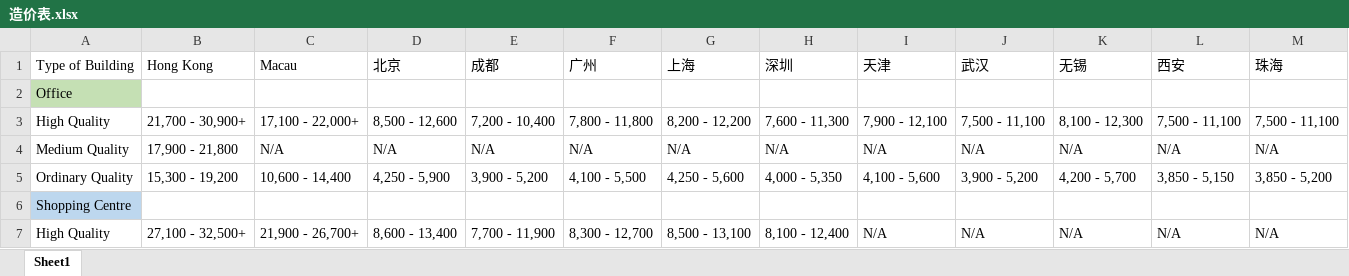
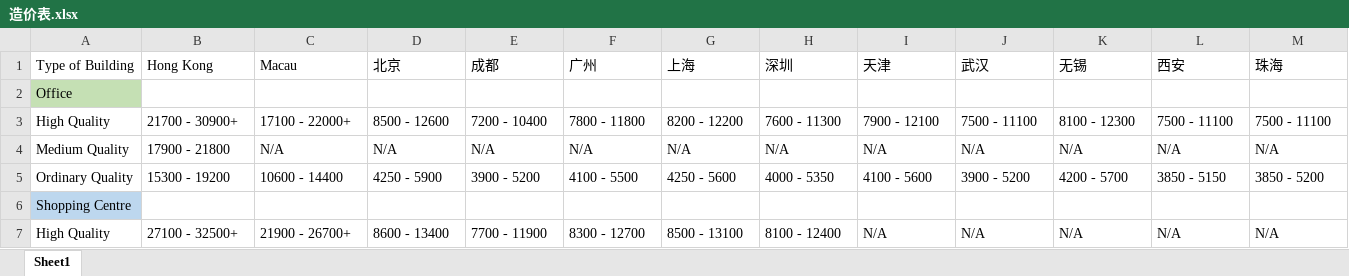
Before and after one commit to alphonse-lin/smallCharpTool, an Excel workbook: Application/data/造价表.xlsx, sheet Sheet1, drawn as a sheet; only a part is shown; values as stored, in another font and other column widths than the file's, no borders; the diff covers the shown part only; the diff names each change by its address in the sheet, - before the commit and + after, or states it on an @@ line.

```diff
--- a/Application/data/造价表.xlsx (sheet Sheet1)
+++ b/Application/data/造价表.xlsx (sheet Sheet1)
-B3 (Hong Kong): 21,700 - 30,900+
+B3 (Hong Kong): 21700 - 30900+
-C3 (Macau): 17,100 - 22,000+
+C3 (Macau): 17100 - 22000+
-D3 (北京): 8,500 - 12,600
+D3 (北京): 8500 - 12600
-E3 (成都): 7,200 - 10,400
+E3 (成都): 7200 - 10400
-F3 (广州): 7,800 - 11,800
+F3 (广州): 7800 - 11800
-G3 (上海): 8,200 - 12,200
+G3 (上海): 8200 - 12200
-H3 (深圳): 7,600 - 11,300
+H3 (深圳): 7600 - 11300
-I3 (天津): 7,900 - 12,100
+I3 (天津): 7900 - 12100
-J3 (武汉): 7,500 - 11,100
+J3 (武汉): 7500 - 11100
-K3 (无锡): 8,100 - 12,300
+K3 (无锡): 8100 - 12300
-L3 (西安): 7,500 - 11,100
+L3 (西安): 7500 - 11100
-M3 (珠海): 7,500 - 11,100
+M3 (珠海): 7500 - 11100
-B4 (Hong Kong): 17,900 - 21,800
+B4 (Hong Kong): 17900 - 21800
-B5 (Hong Kong): 15,300 - 19,200
+B5 (Hong Kong): 15300 - 19200
-C5 (Macau): 10,600 - 14,400
+C5 (Macau): 10600 - 14400
-D5 (北京): 4,250 - 5,900
+D5 (北京): 4250 - 5900
-E5 (成都): 3,900 - 5,200
+E5 (成都): 3900 - 5200
-F5 (广州): 4,100 - 5,500
+F5 (广州): 4100 - 5500
-G5 (上海): 4,250 - 5,600
+G5 (上海): 4250 - 5600
-H5 (深圳): 4,000 - 5,350
+H5 (深圳): 4000 - 5350
-I5 (天津): 4,100 - 5,600
+I5 (天津): 4100 - 5600
-J5 (武汉): 3,900 - 5,200
+J5 (武汉): 3900 - 5200
-K5 (无锡): 4,200 - 5,700
+K5 (无锡): 4200 - 5700
-L5 (西安): 3,850 - 5,150
+L5 (西安): 3850 - 5150
-M5 (珠海): 3,850 - 5,200
+M5 (珠海): 3850 - 5200
-B7 (Hong Kong): 27,100 - 32,500+
+B7 (Hong Kong): 27100 - 32500+
-C7 (Macau): 21,900 - 26,700+
+C7 (Macau): 21900 - 26700+
-D7 (北京): 8,600 - 13,400
+D7 (北京): 8600 - 13400
-E7 (成都): 7,700 - 11,900
+E7 (成都): 7700 - 11900
-F7 (广州): 8,300 - 12,700
+F7 (广州): 8300 - 12700
-G7 (上海): 8,500 - 13,100
+G7 (上海): 8500 - 13100
-H7 (深圳): 8,100 - 12,400
+H7 (深圳): 8100 - 12400
```
Also changed, not shown: 114 edited cells elsewhere in this sheet, 40 other files.
